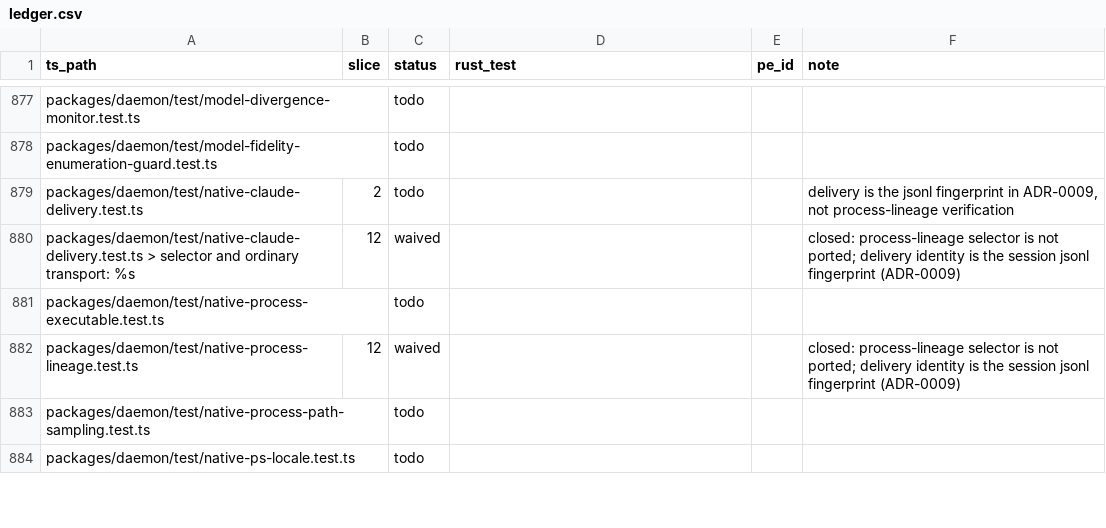
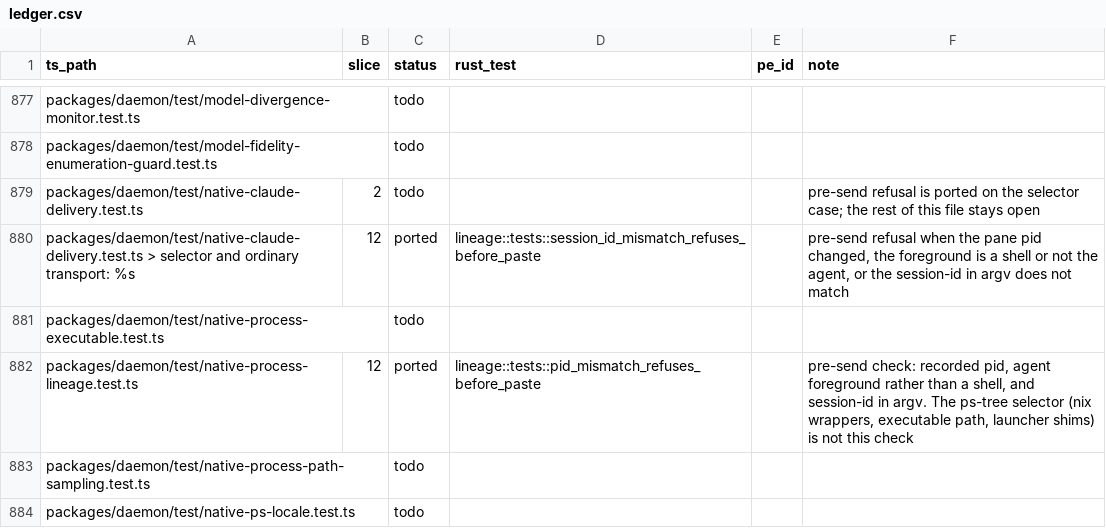
Before and after one commit to Abeansits/rig-rs, a CSV file: parity/ledger.csv, drawn as a sheet; only a part is shown, gaps mark what is left out.

```diff
--- a/parity/ledger.csv
+++ b/parity/ledger.csv
@@ -878,6 +878,6 @@
 "packages/daemon/test/model-fidelity-enumeration-guard.test.ts","","todo","","",""
-"packages/daemon/test/native-claude-delivery.test.ts","2","todo","","","delivery is the jsonl fingerprint in ADR-0009, not process-lineage verification"
-"packages/daemon/test/native-claude-delivery.test.ts > selector and ordinary transport: %s","12","waived","","","closed: process-lineage selector is not ported; delivery identity is the session jsonl fingerprint (ADR-0009)"
+"packages/daemon/test/native-claude-delivery.test.ts","2","todo","","","pre-send refusal is ported on the selector case; the rest of this file stays open"
+"packages/daemon/test/native-claude-delivery.test.ts > selector and ordinary transport: %s","12","ported","lineage::tests::session_id_mismatch_refuses_before_paste","","pre-send refusal when the pane pid changed, the foreground is a shell or not the agent, or the session-id in argv does not match"
 "packages/daemon/test/native-process-executable.test.ts","","todo","","",""
-"packages/daemon/test/native-process-lineage.test.ts","12","waived","","","closed: process-lineage selector is not ported; delivery identity is the session jsonl fingerprint (ADR-0009)"
+"packages/daemon/test/native-process-lineage.test.ts","12","ported","lineage::tests::pid_mismatch_refuses_before_paste","","pre-send check: recorded pid, agent foreground rather than a shell, and session-id in argv. The ps-tree selector (nix wrappers, executable path, launcher shims) is not this check"
 "packages/daemon/test/native-process-path-sampling.test.ts","","todo","","",""
```
Also changed, not shown: 26 other files.
